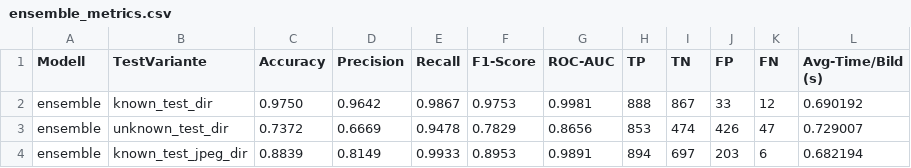
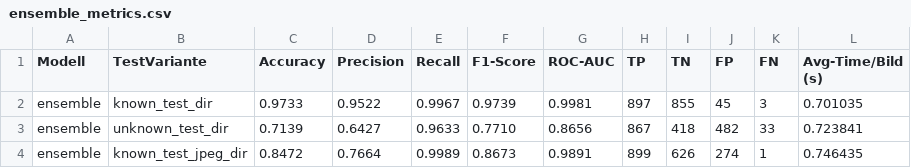
Before and after one commit to sophieHerstein/Masterarbeit_DeepfakeDetectionEnsemble, a CSV file: logs/test_unshuffle/ensemble_metrics.csv, drawn as a sheet; only a part is shown; the diff covers the shown part only.

```diff
--- a/logs/test_unshuffle/ensemble_metrics.csv
+++ b/logs/test_unshuffle/ensemble_metrics.csv
@@ -1,4 +1,4 @@
 Modell,TestVariante,Accuracy,Precision,Recall,F1-Score,ROC-AUC,TP,TN,FP,FN,Avg-Time/Bild (s)
-ensemble,known_test_dir,0.9750,0.9642,0.9867,0.9753,0.9981,888,867,33,12,0.690192
-ensemble,unknown_test_dir,0.7372,0.6669,0.9478,0.7829,0.8656,853,474,426,47,0.729007
-ensemble,known_test_jpeg_dir,0.8839,0.8149,0.9933,0.8953,0.9891,894,697,203,6,0.682194
+ensemble,known_test_dir,0.9733,0.9522,0.9967,0.9739,0.9981,897,855,45,3,0.701035
+ensemble,unknown_test_dir,0.7139,0.6427,0.9633,0.7710,0.8656,867,418,482,33,0.723841
+ensemble,known_test_jpeg_dir,0.8472,0.7664,0.9989,0.8673,0.9891,899,626,274,1,0.746435
```
Also changed, not shown: 45 edited cells elsewhere in this file, 22 other files.
